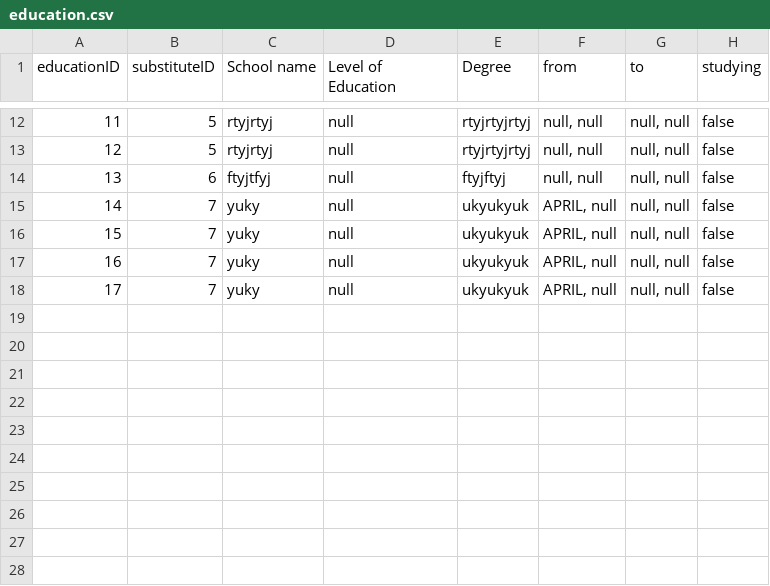
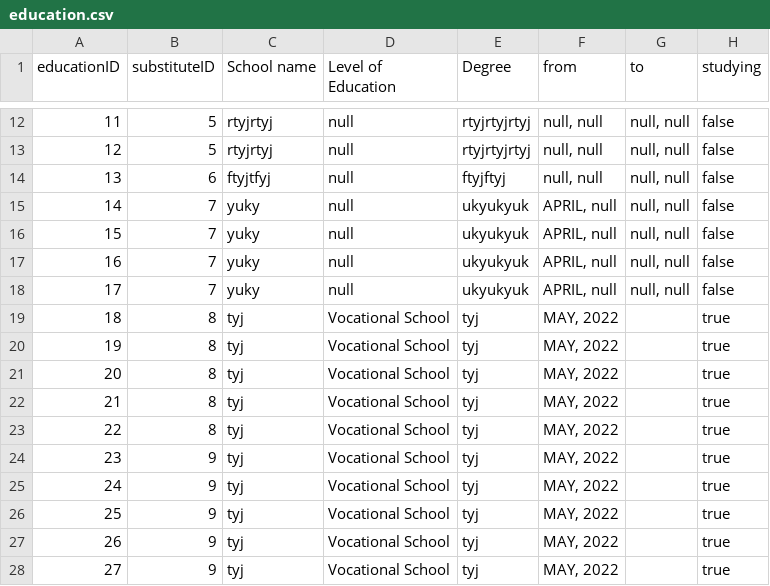
Before and after one commit to dsorenes/Semesteroppgave, a CSV file: data/education.csv, drawn as a sheet; only a part is shown, gaps mark what is left out.

```diff
--- a/data/education.csv
+++ b/data/education.csv
@@ -18 +18,11 @@ educationID;substituteID;School name;Level of Education;Degree;from;to;studying
 17;7;yuky;null;ukyukyuk;APRIL, null;null, null;false
+18;8;tyj;Vocational School;tyj;MAY, 2022;;true
+19;8;tyj;Vocational School;tyj;MAY, 2022;;true
+20;8;tyj;Vocational School;tyj;MAY, 2022;;true
+21;8;tyj;Vocational School;tyj;MAY, 2022;;true
+22;8;tyj;Vocational School;tyj;MAY, 2022;;true
+23;9;tyj;Vocational School;tyj;MAY, 2022;;true
+24;9;tyj;Vocational School;tyj;MAY, 2022;;true
+25;9;tyj;Vocational School;tyj;MAY, 2022;;true
+26;9;tyj;Vocational School;tyj;MAY, 2022;;true
+27;9;tyj;Vocational School;tyj;MAY, 2022;;true
```
Also changed, not shown: data/substitute.csv, data/workExperience.csv, 1 other file.
